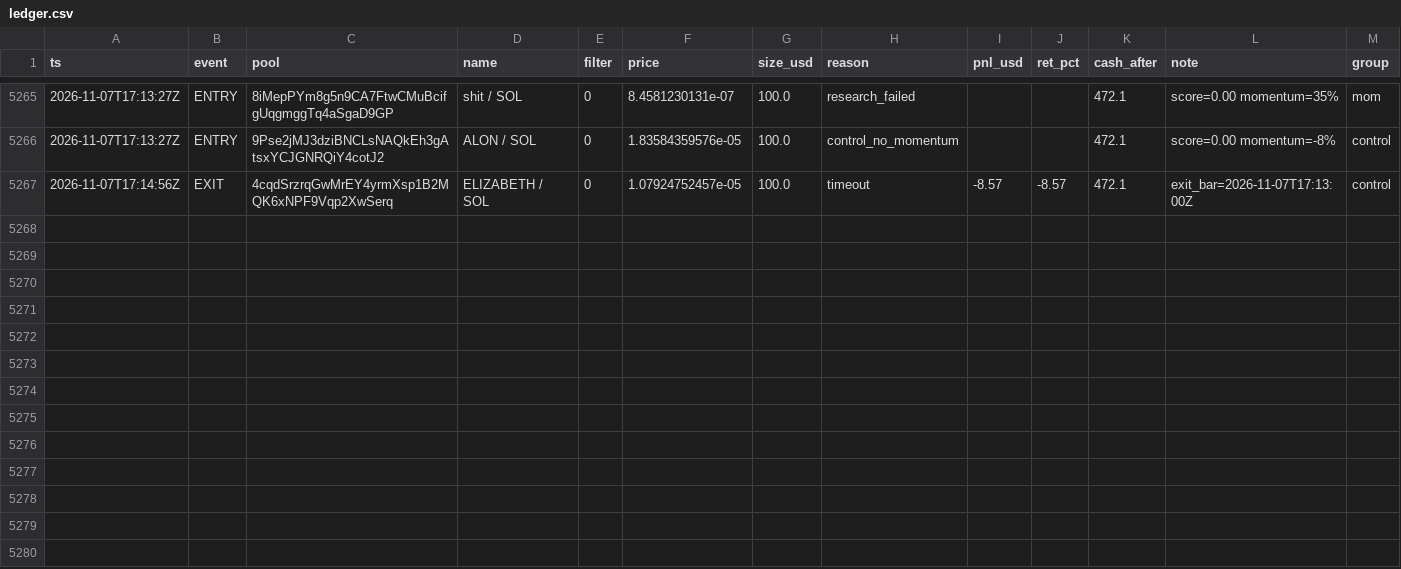
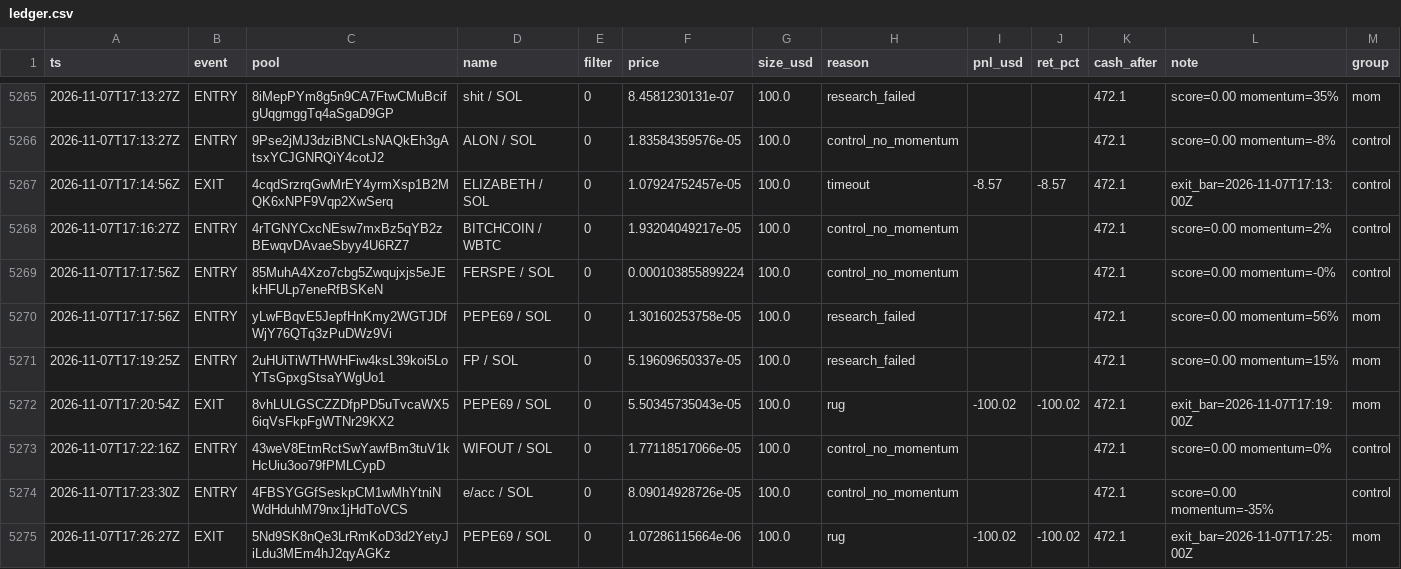
Before and after one commit to twangy2157/paper-trader-sim., a CSV file: paper_data/ledger.csv, drawn as a sheet; only a part is shown, gaps mark what is left out; the diff names each change by its address in the sheet, - before the commit and + after, or states it on an @@ line.

Commit message:
paper trader update

```diff
--- a/paper_data/ledger.csv
+++ b/paper_data/ledger.csv
+row 5268: 2026-11-07T17:16:27Z | ENTRY | 4rTGNYCxcNEsw7mxBz5qYB2zBEwqvDAvaeSbyy4U6RZ7 | BITCHCOIN / WBTC | 0 | 1.93204049217e-05 | 100.0 | control_no_momentum |  |  | 472.1 | score=0.00 momentum=2% | control
+row 5269: 2026-11-07T17:17:56Z | ENTRY | 85MuhA4Xzo7cbg5Zwqujxjs5eJEkHFULp7eneRfBSKeN | FERSPE / SOL | 0 | 0.000103855899224 | 100.0 | control_no_momentum |  |  | 472.1 | score=0.00 momentum=-0% | control
+row 5270: 2026-11-07T17:17:56Z | ENTRY | yLwFBqvE5JepfHnKmy2WGTJDfWjY76QTq3zPuDWz9Vi | PEPE69 / SOL | 0 | 1.30160253758e-05 | 100.0 | research_failed |  |  | 472.1 | score=0.00 momentum=56% | mom
+row 5271: 2026-11-07T17:19:25Z | ENTRY | 2uHUiTiWTHWHFiw4ksL39koi5LoYTsGpxgStsaYWgUo1 | FP / SOL | 0 | 5.19609650337e-05 | 100.0 | research_failed |  |  | 472.1 | score=0.00 momentum=15% | mom
+row 5272: 2026-11-07T17:20:54Z | EXIT | 8vhLULGSCZZDfpPD5uTvcaWX56iqVsFkpFgWTNr29KX2 | PEPE69 / SOL | 0 | 5.50345735043e-05 | 100.0 | rug | -100.02 | -100.02 | 472.1 | exit_bar=2026-11-07T17:19:00Z | mom
+row 5273: 2026-11-07T17:22:16Z | ENTRY | 43weV8EtmRctSwYawfBm3tuV1kHcUiu3oo79fPMLCypD | WIFOUT / SOL | 0 | 1.77118517066e-05 | 100.0 | control_no_momentum |  |  | 472.1 | score=0.00 momentum=0% | control
+row 5274: 2026-11-07T17:23:30Z | ENTRY | 4FBSYGGfSeskpCM1wMhYtniNWdHduhM79nx1jHdToVCS | e/acc / SOL | 0 | 8.09014928726e-05 | 100.0 | control_no_momentum |  |  | 472.1 | score=0.00 momentum=-35% | control
+row 5275: 2026-11-07T17:26:27Z | EXIT | 5Nd9SK8nQe3LrRmKoD3d2YetyJiLdu3MEm4hJ2qyAGKz | PEPE69 / SOL | 0 | 1.07286115664e-06 | 100.0 | rug | -100.02 | -100.02 | 472.1 | exit_bar=2026-11-07T17:25:00Z | mom
```
Also changed, not shown: paper_data/variants.csv, 3 other files.
